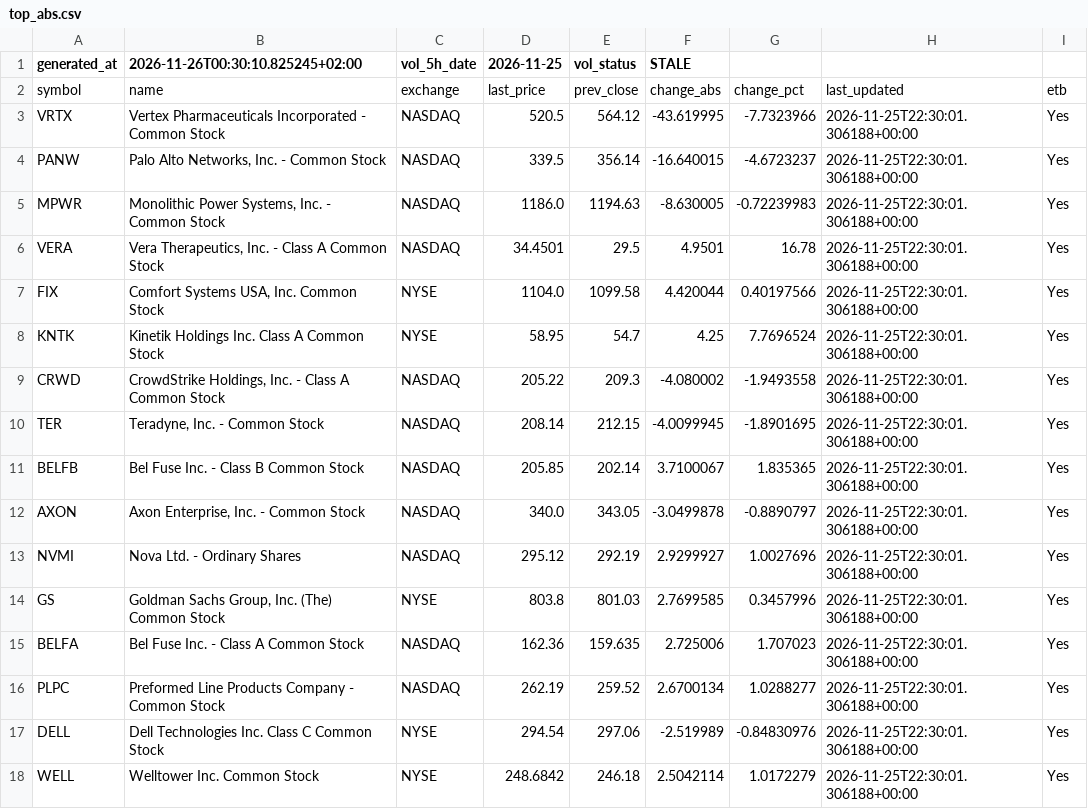
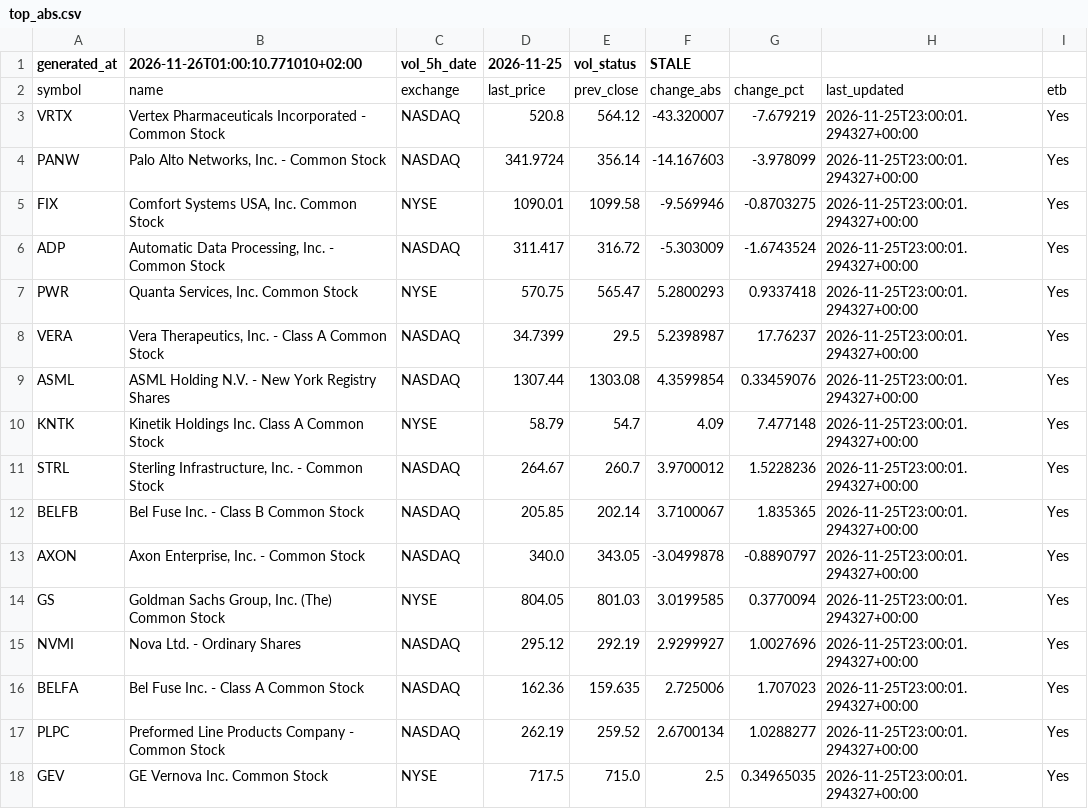
Before and after one commit to alonsadan1970/daily-stocks-data, a CSV file: top_abs.csv, drawn as a sheet; only a part is shown; the diff covers the shown part only.

```diff
--- a/top_abs.csv
+++ b/top_abs.csv
@@ -1,18 +1,18 @@
-generated_at,2026-11-26T00:30:10.825245+02:00,vol_5h_date,2026-11-25,vol_status,STALE
+generated_at,2026-11-26T01:00:10.771010+02:00,vol_5h_date,2026-11-25,vol_status,STALE
 symbol,name,exchange,last_price,prev_close,change_abs,change_pct,last_updated,etb
-VRTX,Vertex Pharmaceuticals Incorporated - Common Stock,NASDAQ,520.5,564.12,-43.619995,-7.7323966,2026-11-25T22:30:01.306188+00:00,Yes
-PANW,"Palo Alto Networks, Inc. - Common Stock",NASDAQ,339.5,356.14,-16.640015,-4.6723237,2026-11-25T22:30:01.306188+00:00,Yes
-MPWR,"Monolithic Power Systems, Inc. - Common Stock",NASDAQ,1186.0,1194.63,-8.630005,-0.72239983,2026-11-25T22:30:01.306188+00:00,Yes
-VERA,"Vera Therapeutics, Inc. - Class A Common Stock",NASDAQ,34.4501,29.5,4.9501,16.78,2026-11-25T22:30:01.306188+00:00,Yes
-FIX,"Comfort Systems USA, Inc. Common Stock",NYSE,1104.0,1099.58,4.420044,0.40197566,2026-11-25T22:30:01.306188+00:00,Yes
-KNTK,Kinetik Holdings Inc. Class A Common Stock,NYSE,58.95,54.7,4.25,7.7696524,2026-11-25T22:30:01.306188+00:00,Yes
-CRWD,"CrowdStrike Holdings, Inc. - Class A Common Stock",NASDAQ,205.22,209.3,-4.080002,-1.9493558,2026-11-25T22:30:01.306188+00:00,Yes
-TER,"Teradyne, Inc. - Common Stock",NASDAQ,208.14,212.15,-4.0099945,-1.8901695,2026-11-25T22:30:01.306188+00:00,Yes
-BELFB,Bel Fuse Inc. - Class B Common Stock,NASDAQ,205.85,202.14,3.7100067,1.835365,2026-11-25T22:30:01.306188+00:00,Yes
-AXON,"Axon Enterprise, Inc. - Common Stock",NASDAQ,340.0,343.05,-3.0499878,-0.8890797,2026-11-25T22:30:01.306188+00:00,Yes
-NVMI,Nova Ltd. - Ordinary Shares,NASDAQ,295.12,292.19,2.9299927,1.0027696,2026-11-25T22:30:01.306188+00:00,Yes
-GS,"Goldman Sachs Group, Inc. (The) Common Stock",NYSE,803.8,801.03,2.7699585,0.3457996,2026-11-25T22:30:01.306188+00:00,Yes
-BELFA,Bel Fuse Inc. - Class A Common Stock,NASDAQ,162.36,159.635,2.725006,1.707023,2026-11-25T22:30:01.306188+00:00,Yes
-PLPC,Preformed Line Products Company - Common Stock,NASDAQ,262.19,259.52,2.6700134,1.0288277,2026-11-25T22:30:01.306188+00:00,Yes
-DELL,Dell Technologies Inc. Class C Common Stock,NYSE,294.54,297.06,-2.519989,-0.84830976,2026-11-25T22:30:01.306188+00:00,Yes
-WELL,Welltower Inc. Common Stock,NYSE,248.6842,246.18,2.5042114,1.0172279,2026-11-25T22:30:01.306188+00:00,Yes
+VRTX,Vertex Pharmaceuticals Incorporated - Common Stock,NASDAQ,520.8,564.12,-43.320007,-7.679219,2026-11-25T23:00:01.294327+00:00,Yes
+PANW,"Palo Alto Networks, Inc. - Common Stock",NASDAQ,341.9724,356.14,-14.167603,-3.978099,2026-11-25T23:00:01.294327+00:00,Yes
+FIX,"Comfort Systems USA, Inc. Common Stock",NYSE,1090.01,1099.58,-9.569946,-0.8703275,2026-11-25T23:00:01.294327+00:00,Yes
+ADP,"Automatic Data Processing, Inc. - Common Stock",NASDAQ,311.417,316.72,-5.303009,-1.6743524,2026-11-25T23:00:01.294327+00:00,Yes
+PWR,"Quanta Services, Inc. Common Stock",NYSE,570.75,565.47,5.2800293,0.9337418,2026-11-25T23:00:01.294327+00:00,Yes
+VERA,"Vera Therapeutics, Inc. - Class A Common Stock",NASDAQ,34.7399,29.5,5.2398987,17.76237,2026-11-25T23:00:01.294327+00:00,Yes
+ASML,ASML Holding N.V. - New York Registry Shares,NASDAQ,1307.44,1303.08,4.3599854,0.33459076,2026-11-25T23:00:01.294327+00:00,Yes
+KNTK,Kinetik Holdings Inc. Class A Common Stock,NYSE,58.79,54.7,4.09,7.477148,2026-11-25T23:00:01.294327+00:00,Yes
+STRL,"Sterling Infrastructure, Inc. - Common Stock",NASDAQ,264.67,260.7,3.9700012,1.5228236,2026-11-25T23:00:01.294327+00:00,Yes
+BELFB,Bel Fuse Inc. - Class B Common Stock,NASDAQ,205.85,202.14,3.7100067,1.835365,2026-11-25T23:00:01.294327+00:00,Yes
+AXON,"Axon Enterprise, Inc. - Common Stock",NASDAQ,340.0,343.05,-3.0499878,-0.8890797,2026-11-25T23:00:01.294327+00:00,Yes
+GS,"Goldman Sachs Group, Inc. (The) Common Stock",NYSE,804.05,801.03,3.0199585,0.3770094,2026-11-25T23:00:01.294327+00:00,Yes
+NVMI,Nova Ltd. - Ordinary Shares,NASDAQ,295.12,292.19,2.9299927,1.0027696,2026-11-25T23:00:01.294327+00:00,Yes
+BELFA,Bel Fuse Inc. - Class A Common Stock,NASDAQ,162.36,159.635,2.725006,1.707023,2026-11-25T23:00:01.294327+00:00,Yes
+PLPC,Preformed Line Products Company - Common Stock,NASDAQ,262.19,259.52,2.6700134,1.0288277,2026-11-25T23:00:01.294327+00:00,Yes
+GEV,GE Vernova Inc. Common Stock,NYSE,717.5,715.0,2.5,0.34965035,2026-11-25T23:00:01.294327+00:00,Yes
```
Also changed, not shown: 2 added rows, 2 removed rows and 5 edited cells elsewhere in this file, top_abs_200.csv, top_pct.csv.
